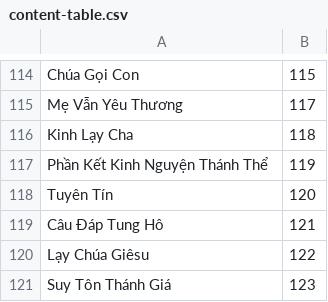
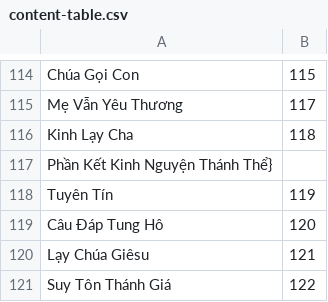
Before and after one commit to dhoangtu/thanhvinhdapca-lmgbtranthanhcao, a CSV file: sach/content-table.csv, drawn as a sheet; only a part is shown, gaps mark what is left out.

```diff
--- a/sach/content-table.csv
+++ b/sach/content-table.csv
@@ -116,6 +116,6 @@ Mẹ Vẫn Yêu Thương;117
 Kinh Lạy Cha;118
-Phần Kết Kinh Nguyện Thánh Thể;119
-Tuyên Tín;120
-Câu Đáp Tung Hô;121
-Lạy Chúa Giêsu;122
-Suy Tôn Thánh Giá;123
+Phần Kết Kinh Nguyện Thánh Thể}
+Tuyên Tín;119
+Câu Đáp Tung Hô;120
+Lạy Chúa Giêsu;121
+Suy Tôn Thánh Giá;122
```
Also changed, not shown: 3 other files.
